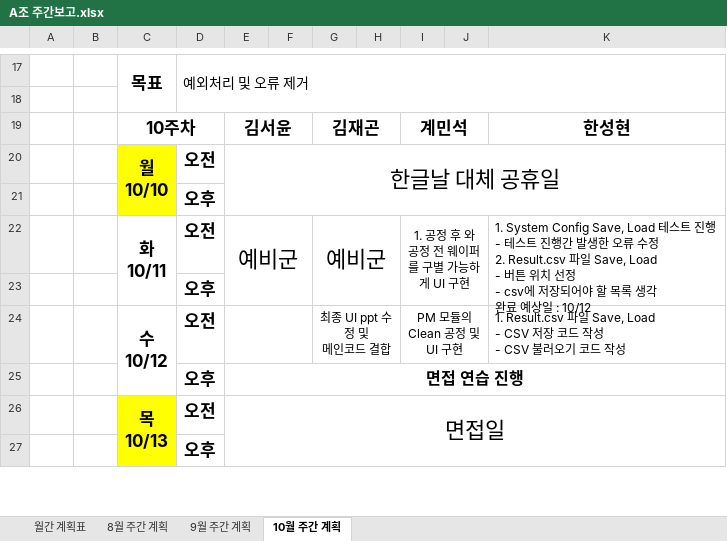
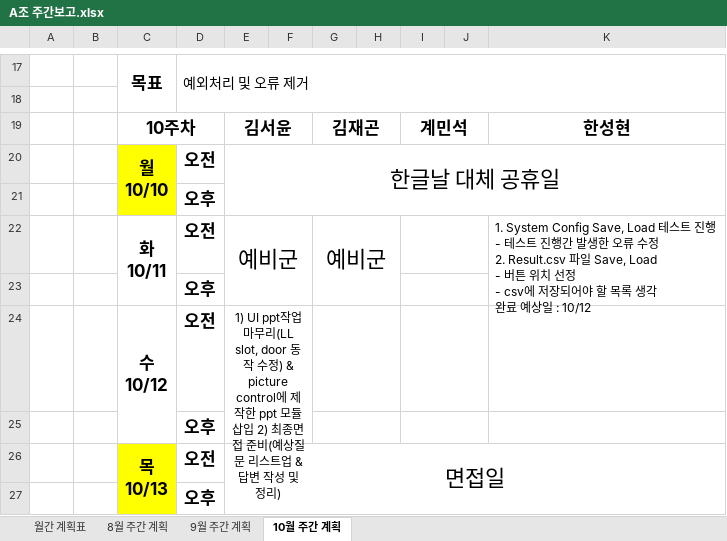
Before and after one commit to SaintSeong/JusungProject, an Excel workbook: A조 주간보고.xlsx, sheet 10월 주간 계획, drawn as a sheet; only a part is shown, gaps mark what is left out; values as stored, in another font and other column widths than the file's, no borders; removed rows and columns are numbered as before the commit, all else as after; ↵ is a line break in a cell; the diff covers the shown part only; the diff names each change by its address in the sheet, - before the commit and + after, or states it on an @@ line.

Commit message:
fyf

```diff
--- a/A조 주간보고.xlsx (sheet 10월 주간 계획)
+++ b/A조 주간보고.xlsx (sheet 10월 주간 계획)
-I22: 1. 공정 후 와 공정 전 웨이퍼 ↵ 를 구별 가능하게 UI 구현
+I22: (empty)
-I22:J23 merged
+I22:J22 merged
+I23:J23 merged
-row 24:  |  | 수 ↵ 10/12 | 오전 |  |  | 최종 UI ppt 수정 및 ↵ 메인코드 결합 |  | PM 모듈의 Clean 공정 및 ↵ UI 구현 |  | 1. Result.csv 파일 Save, Load ↵ - CSV 저장 코드 작성 ↵ - CSV 불러오기 코드 작성
-row 25:  |  |  | 오후 | 면접 연습 진행
+row 24:  |  | 수 ↵ 10/12 | 오전 | 1) UI ppt작업 마무리(LL slot, door 동작 수정) & picture control에 제작한 ppt 모듈 삽입 2) 최종면접 준비(예상질문 리스트업 & 답변 작성 및 정리)
+row 25:  |  |  | 오후
```
Also changed, not shown: 1 added row, 1 removed row, 5 edited cells and merged cells elsewhere in this sheet.
